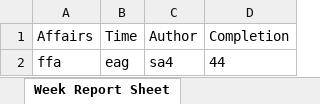
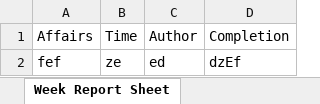
Before and after one commit to zbw322092/Week-Report-Example-Files-Repo, an Excel workbook: BowenWeekReport20170507.xlsx, sheet Week Report Sheet, drawn as a sheet; values as stored, in another font and other column widths than the file's, no borders; removed rows and columns are numbered as before the commit, all else as after; the diff names each change by its address in the sheet, - before the commit and + after, or states it on an @@ line.

Commit message:
Week Report

```diff
--- a/BowenWeekReport20170507.xlsx (sheet Week Report Sheet)
+++ b/BowenWeekReport20170507.xlsx (sheet Week Report Sheet)
-row 2: ffa | eag | sa4 | 44
+row 2: fef | ze | ed | dzEf
```
